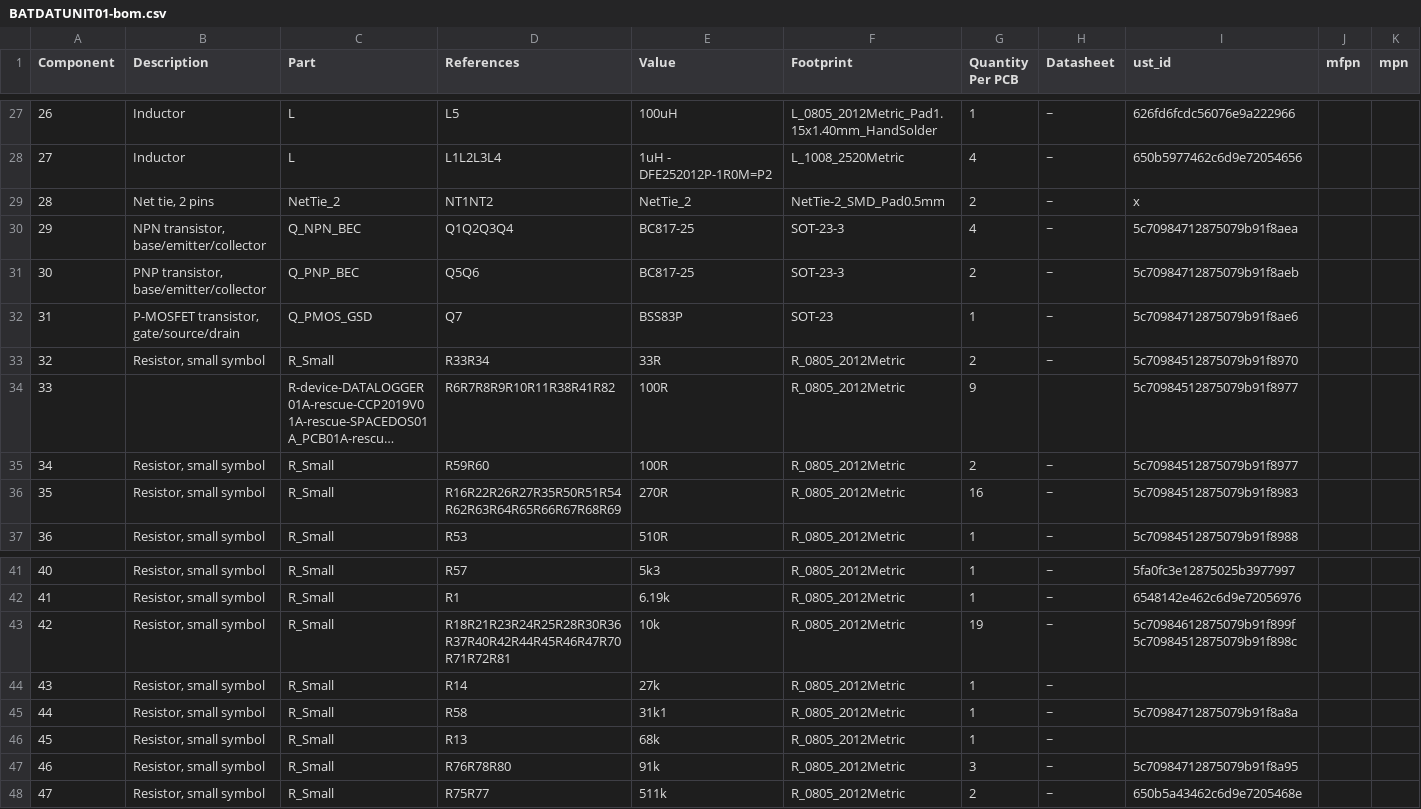
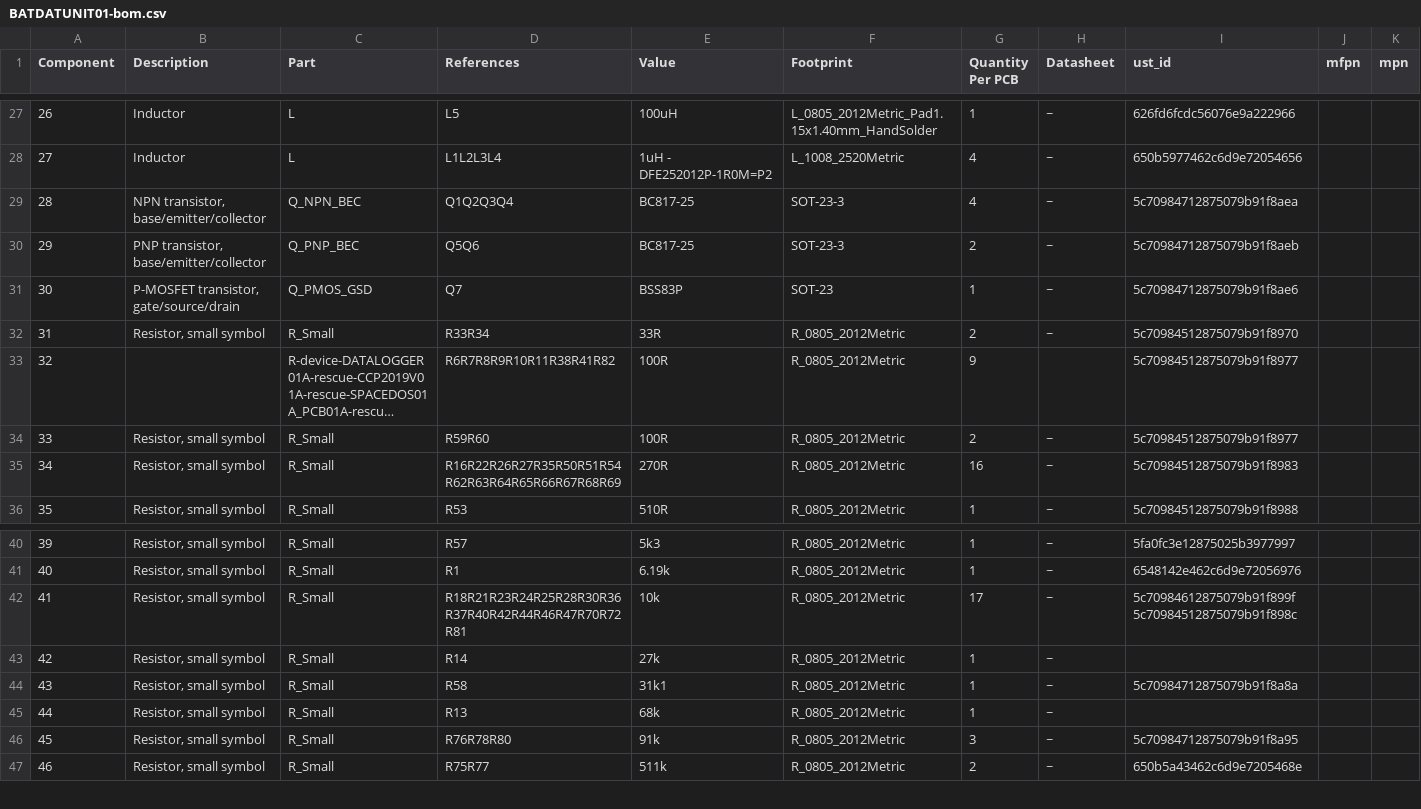
Before and after one commit to mlab-modules/BATDATUNIT01, a CSV file: hw/cam_profi/assembly/BATDATUNIT01-bom.csv, drawn as a sheet; only a part is shown, gaps mark what is left out; long unchanged cells end in …; removed rows and columns are numbered as before the commit, all else as after; rows hold the shown columns only; the diff names each change by its address in the sheet, - before the commit and + after, or states it on an @@ line.

```diff
--- a/hw/cam_profi/assembly/BATDATUNIT01-bom.csv
+++ b/hw/cam_profi/assembly/BATDATUNIT01-bom.csv
-row 29: 28 | Net tie, 2 pins | NetTie_2 | NT1NT2 | NetTie_2 | NetTie-2_SMD_Pad0.5mm | 2 | ~ | x
@@ column A (Component) renumbered from row 29 down @@
-D42 (References): R18R21R23R24R25R28R30R36R37R40R42R44R45R46R47R70R71R72R81
+D42 (References): R18R21R23R24R25R28R30R36R37R40R42R44R46R47R70R72R81
-G42 (Quantity Per PCB): 19
+G42 (Quantity Per PCB): 17
```
Also changed, not shown: hw/cam_profi/assembly/BATDATUNIT01-bom_nogroup.csv, 22 other files.
